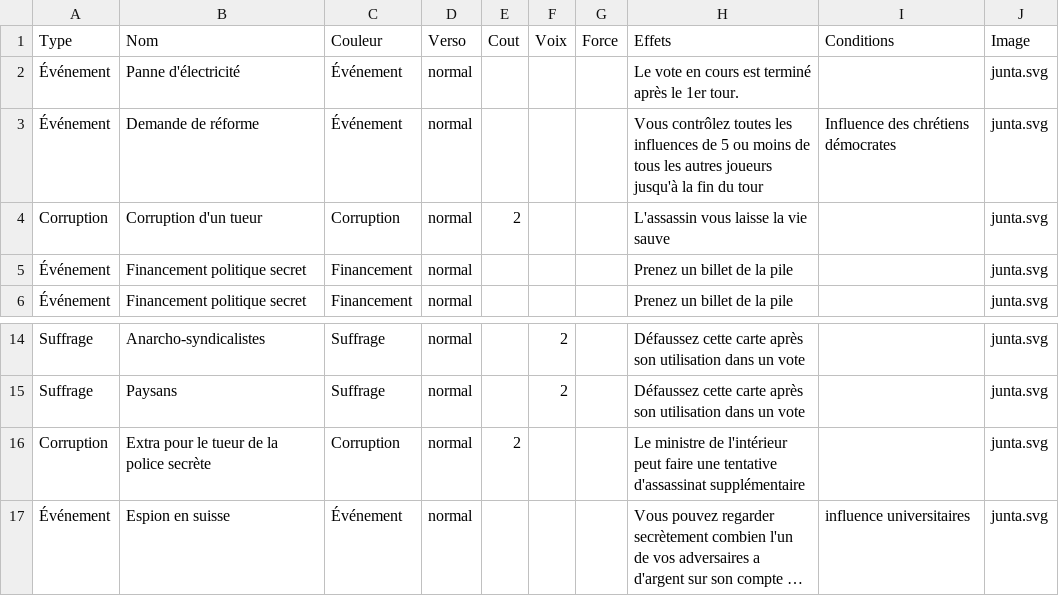
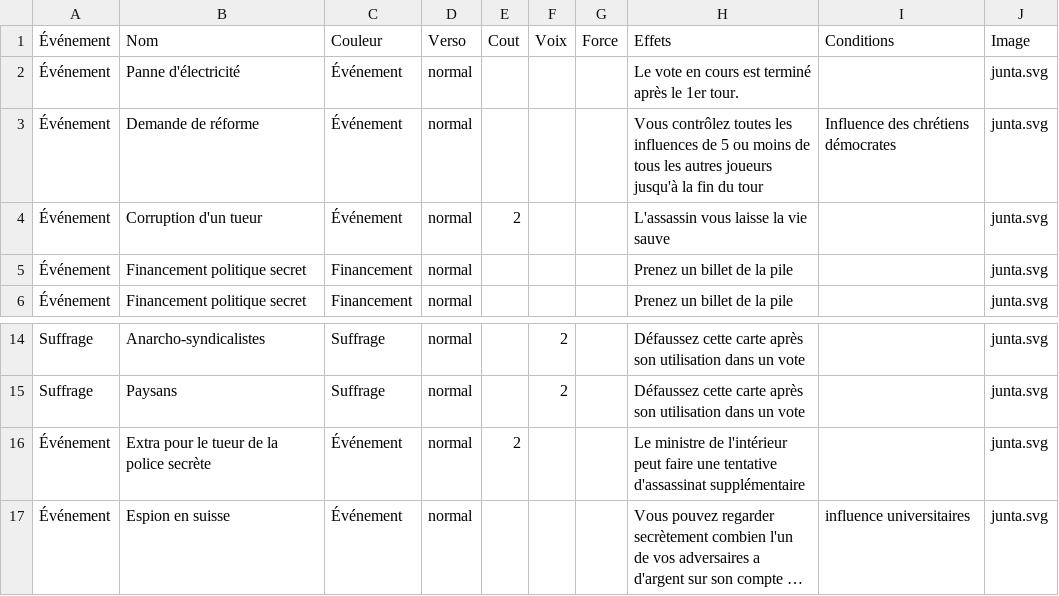
Before and after one commit to lcoulet/hasta-la-vista-presidente, a CSV file: anciennes_cartes.csv, drawn as a sheet; only a part is shown, gaps mark what is left out; long unchanged cells end in …; the diff names each change by its address in the sheet, - before the commit and + after, or states it on an @@ line.

```diff
--- a/anciennes_cartes.csv
+++ b/anciennes_cartes.csv
-A1: Type
+A1: Événement
-A4 (Événement): Corruption
+A4 (Événement): Événement
-C4 (Couleur): Corruption
+C4 (Couleur): Événement
-A16 (Événement): Corruption
+A16 (Événement): Événement
-C16 (Couleur): Corruption
+C16 (Couleur): Événement
```
Also changed, not shown: nouvelles_cartes.csv, 2 other files.
